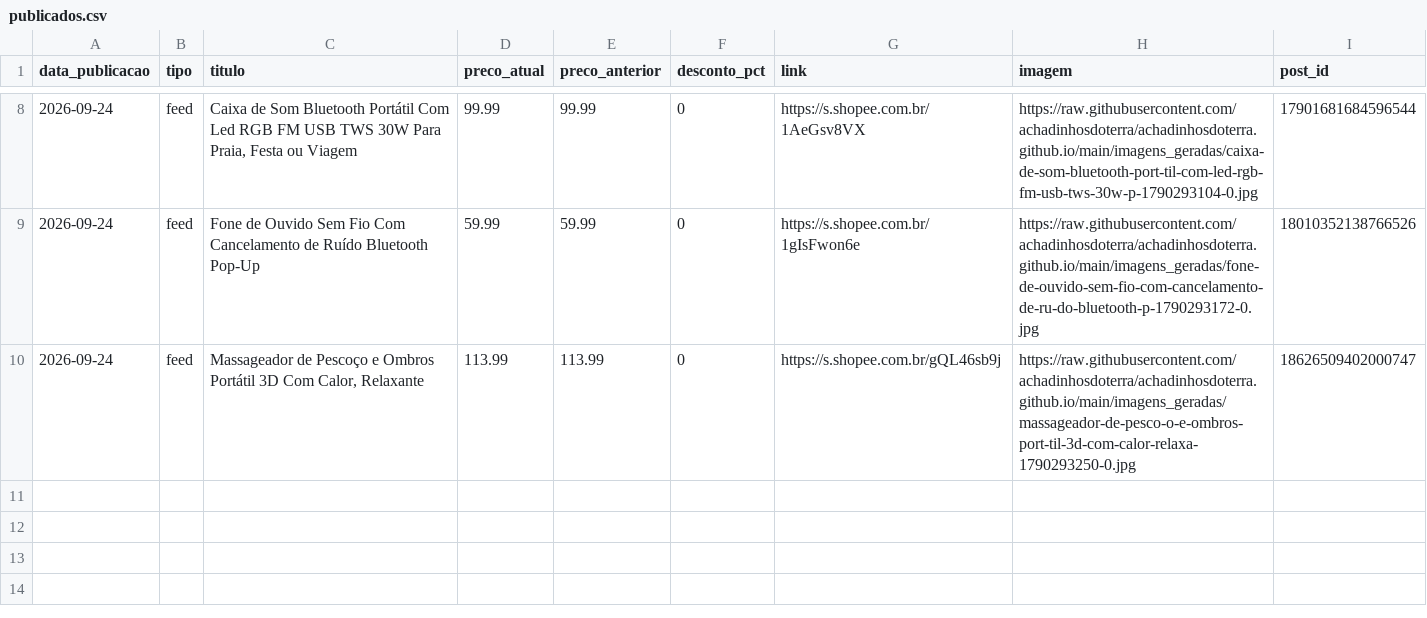
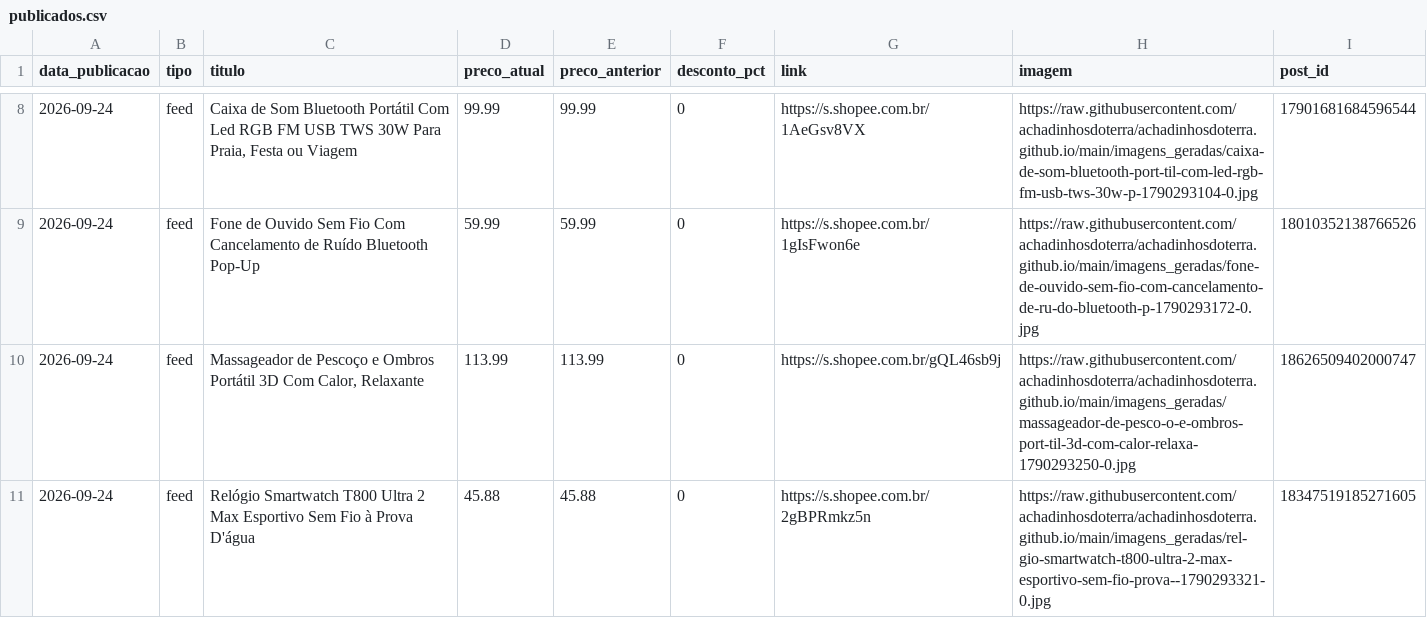
Before and after one commit to achadinhosdoterra/achadinhosdoterra.github.io, a CSV file: publicados.csv, drawn as a sheet; only a part is shown, gaps mark what is left out.

```diff
--- a/publicados.csv
+++ b/publicados.csv
@@ -10 +10,2 @@
 2026-09-24,feed,"Massageador de Pescoço e Ombros Portátil 3D Com Calor, Relaxante",113.99,113.99,0,https://s.shopee.com.br/gQL46sb9j,https://raw.githubusercontent.com/achadinhosdoterra/achadinhosdoterra.github.io/main/imagens_geradas/massageador-de-pesco-o-e-ombros-port-til-3d-com-calor-relaxa-1790293250-0.jpg,18626509402000747
+2026-09-24,feed,Relógio Smartwatch T800 Ultra 2 Max Esportivo Sem Fio à Prova D'água,45.88,45.88,0,https://s.shopee.com.br/2gBPRmkz5n,https://raw.githubusercontent.com/achadinhosdoterra/achadinhosdoterra.github.io/main/imagens_geradas/rel-gio-smartwatch-t800-ultra-2-max-esportivo-sem-fio-prova--1790293321-0.jpg,18347519185271605
```
Also changed, not shown: 1 other file.
